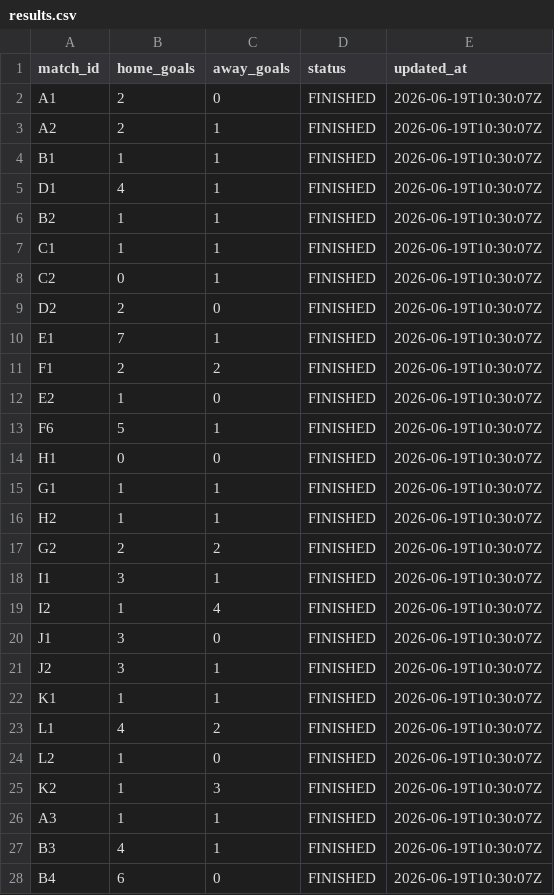
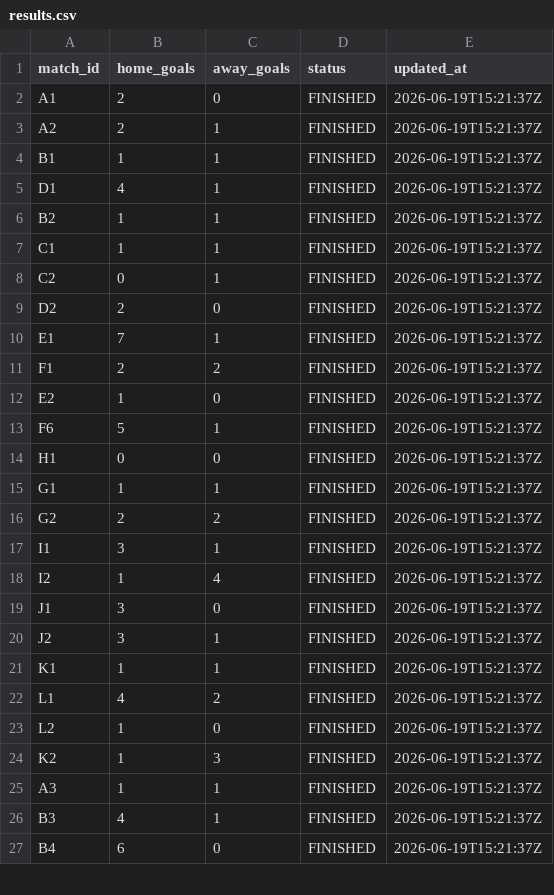
Before and after one commit to ninibini99/worldcup-betting-game, a CSV file: data/results.csv, drawn as a sheet; only a part is shown; the diff covers the shown part only.

```diff
--- a/data/results.csv
+++ b/data/results.csv
@@ -1,28 +1,27 @@
 match_id,home_goals,away_goals,status,updated_at
-A1,2,0,FINISHED,2026-06-19T10:30:07Z
-A2,2,1,FINISHED,2026-06-19T10:30:07Z
-B1,1,1,FINISHED,2026-06-19T10:30:07Z
-D1,4,1,FINISHED,2026-06-19T10:30:07Z
-B2,1,1,FINISHED,2026-06-19T10:30:07Z
-C1,1,1,FINISHED,2026-06-19T10:30:07Z
-C2,0,1,FINISHED,2026-06-19T10:30:07Z
-D2,2,0,FINISHED,2026-06-19T10:30:07Z
-E1,7,1,FINISHED,2026-06-19T10:30:07Z
-F1,2,2,FINISHED,2026-06-19T10:30:07Z
-E2,1,0,FINISHED,2026-06-19T10:30:07Z
-F6,5,1,FINISHED,2026-06-19T10:30:07Z
-H1,0,0,FINISHED,2026-06-19T10:30:07Z
-G1,1,1,FINISHED,2026-06-19T10:30:07Z
-H2,1,1,FINISHED,2026-06-19T10:30:07Z
-G2,2,2,FINISHED,2026-06-19T10:30:07Z
-I1,3,1,FINISHED,2026-06-19T10:30:07Z
-I2,1,4,FINISHED,2026-06-19T10:30:07Z
-J1,3,0,FINISHED,2026-06-19T10:30:07Z
-J2,3,1,FINISHED,2026-06-19T10:30:07Z
-K1,1,1,FINISHED,2026-06-19T10:30:07Z
-L1,4,2,FINISHED,2026-06-19T10:30:07Z
-L2,1,0,FINISHED,2026-06-19T10:30:07Z
-K2,1,3,FINISHED,2026-06-19T10:30:07Z
-A3,1,1,FINISHED,2026-06-19T10:30:07Z
-B3,4,1,FINISHED,2026-06-19T10:30:07Z
-B4,6,0,FINISHED,2026-06-19T10:30:07Z
+A1,2,0,FINISHED,2026-06-19T15:21:37Z
+A2,2,1,FINISHED,2026-06-19T15:21:37Z
+B1,1,1,FINISHED,2026-06-19T15:21:37Z
+D1,4,1,FINISHED,2026-06-19T15:21:37Z
+B2,1,1,FINISHED,2026-06-19T15:21:37Z
+C1,1,1,FINISHED,2026-06-19T15:21:37Z
+C2,0,1,FINISHED,2026-06-19T15:21:37Z
+D2,2,0,FINISHED,2026-06-19T15:21:37Z
+E1,7,1,FINISHED,2026-06-19T15:21:37Z
+F1,2,2,FINISHED,2026-06-19T15:21:37Z
+E2,1,0,FINISHED,2026-06-19T15:21:37Z
+F6,5,1,FINISHED,2026-06-19T15:21:37Z
+H1,0,0,FINISHED,2026-06-19T15:21:37Z
+G1,1,1,FINISHED,2026-06-19T15:21:37Z
+G2,2,2,FINISHED,2026-06-19T15:21:37Z
+I1,3,1,FINISHED,2026-06-19T15:21:37Z
+I2,1,4,FINISHED,2026-06-19T15:21:37Z
+J1,3,0,FINISHED,2026-06-19T15:21:37Z
+J2,3,1,FINISHED,2026-06-19T15:21:37Z
+K1,1,1,FINISHED,2026-06-19T15:21:37Z
+L1,4,2,FINISHED,2026-06-19T15:21:37Z
+L2,1,0,FINISHED,2026-06-19T15:21:37Z
+K2,1,3,FINISHED,2026-06-19T15:21:37Z
+A3,1,1,FINISHED,2026-06-19T15:21:37Z
+B3,4,1,FINISHED,2026-06-19T15:21:37Z
+B4,6,0,FINISHED,2026-06-19T15:21:37Z
```
Also changed, not shown: 2 removed rows and 40 edited cells elsewhere in this file, 4 other files.
